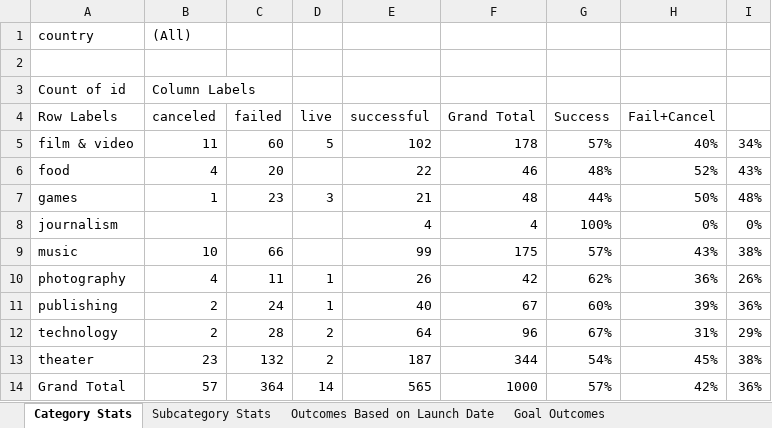
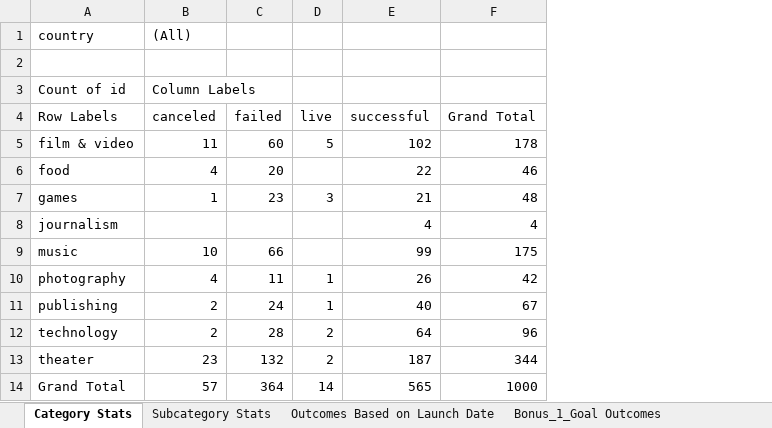
Before and after one commit to IndraNandagopal/excel-challenge, an Excel workbook: CrowdfundingBook.xlsx, sheet Category Stats, drawn as a sheet; values as stored, in another font and other column widths than the file's, no borders; charts and pictures not drawn; the diff names each change by its address in the sheet, - before the commit and + after, or states it on an @@ line.

```diff
--- a/CrowdfundingBook.xlsx (sheet Category Stats)
+++ b/CrowdfundingBook.xlsx (sheet Category Stats)
-sheet tab: Goal Outcomes
+sheet tab: Bonus_1_Goal Outcomes
-column G (Success), rows 5-14: 57% | 48% | 44% | 100% | 57% | 62% | 60% | 67% | 54% | 57%
-column H (Fail+Cancel), rows 5-14: 40% | 52% | 50% | 0% | 43% | 36% | 39% | 31% | 45% | 42%
-column I, rows 5-14: 34% | 43% | 48% | 0% | 38% | 26% | 36% | 29% | 38% | 36%
```
Also changed, not shown: sheet Subcategory Stats, sheet Bonus_2_Statistical Analysis, other sheet tabs, formulas that keep their value, charts or pictures.
